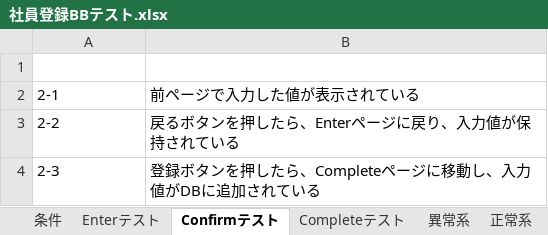
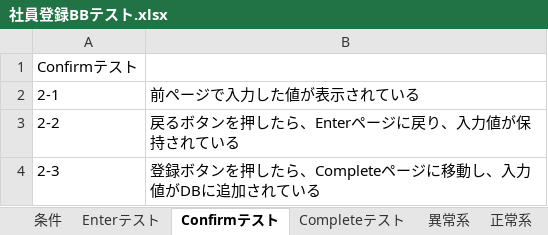
Before and after one commit to da122122122G/csharp_training_202605, an Excel workbook: docs/03_tests/社員登録BBテスト.xlsx, sheet Confirmテスト, drawn as a sheet; values as stored, in another font and other column widths than the file's, no borders; the diff names each change by its address in the sheet, - before the commit and + after, or states it on an @@ line.

```diff
--- a/docs/03_tests/社員登録BBテスト.xlsx (sheet Confirmテスト)
+++ b/docs/03_tests/社員登録BBテスト.xlsx (sheet Confirmテスト)
-A1: (empty)
+A1: Confirmテスト
```
Also changed, not shown: sheet 異常系, sheet Enterテスト, sheet Completeテスト, sheet 条件, sheet 正常系, charts or pictures, docs/03_tests/部署登録BBテスト.xlsx, 2 other files.
